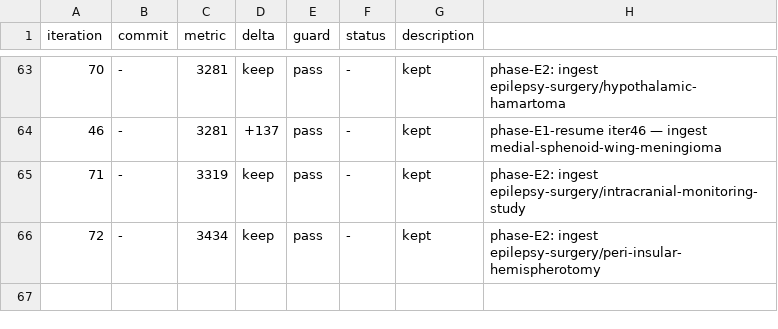
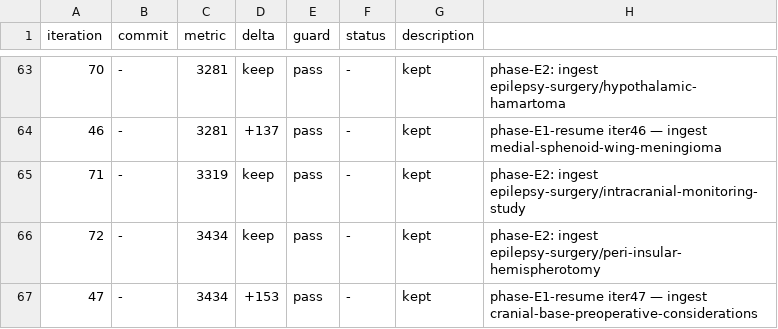
Before and after one commit to brainbloodbarrier/Rhotons-wiki, a TSV file: .autoresearch/nsatlas/results.tsv, drawn as a sheet; only a part is shown, gaps mark what is left out; the diff names each change by its address in the sheet, - before the commit and + after, or states it on an @@ line.

```diff
--- a/.autoresearch/nsatlas/results.tsv
+++ b/.autoresearch/nsatlas/results.tsv
+row 67: 47 | - | 3434 | +153 | pass | - | kept | phase-E1-resume iter47 — ingest cranial-base-preoperative-considerations
```
Also changed, not shown: 2 other files.
